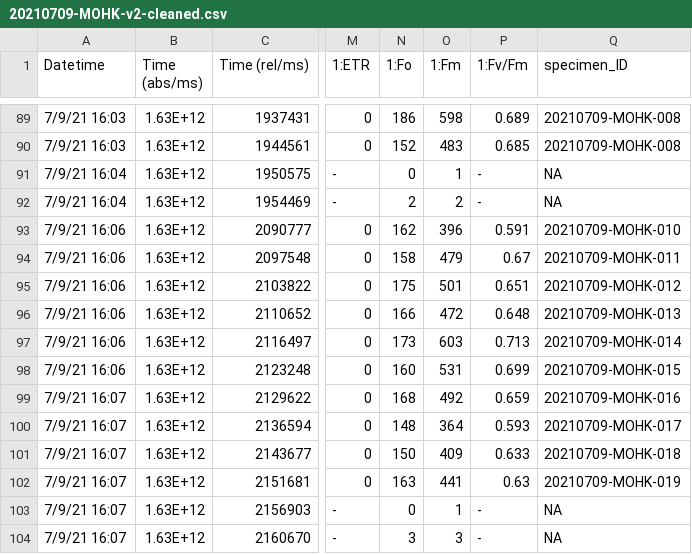
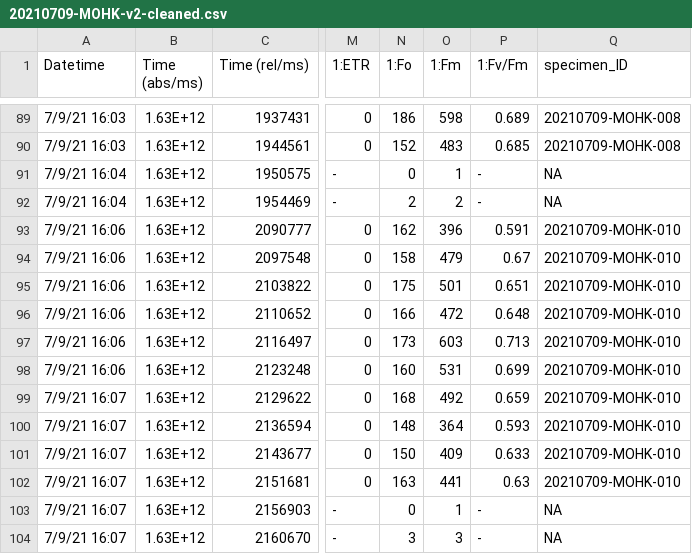
Before and after one commit to an-bui/algae-traits, a CSV file: data/20210709-MOHK-v2-cleaned.csv, drawn as a sheet; only a part is shown, gaps mark what is left out; the diff names each change by its address in the sheet, - before the commit and + after, or states it on an @@ line.

```diff
--- a/data/20210709-MOHK-v2-cleaned.csv
+++ b/data/20210709-MOHK-v2-cleaned.csv
-Q94 (specimen_ID): 20210709-MOHK-011
+Q94 (specimen_ID): 20210709-MOHK-010
-Q95 (specimen_ID): 20210709-MOHK-012
+Q95 (specimen_ID): 20210709-MOHK-010
-Q96 (specimen_ID): 20210709-MOHK-013
+Q96 (specimen_ID): 20210709-MOHK-010
-Q97 (specimen_ID): 20210709-MOHK-014
+Q97 (specimen_ID): 20210709-MOHK-010
-Q98 (specimen_ID): 20210709-MOHK-015
+Q98 (specimen_ID): 20210709-MOHK-010
-Q99 (specimen_ID): 20210709-MOHK-016
+Q99 (specimen_ID): 20210709-MOHK-010
-Q100 (specimen_ID): 20210709-MOHK-017
+Q100 (specimen_ID): 20210709-MOHK-010
-Q101 (specimen_ID): 20210709-MOHK-018
+Q101 (specimen_ID): 20210709-MOHK-010
-Q102 (specimen_ID): 20210709-MOHK-019
+Q102 (specimen_ID): 20210709-MOHK-010
```
Also changed, not shown: data/20210720-CARP-v2-cleaned.csv, data/20210722-AQUE-v2-cleaned.csv, 5 other files.
